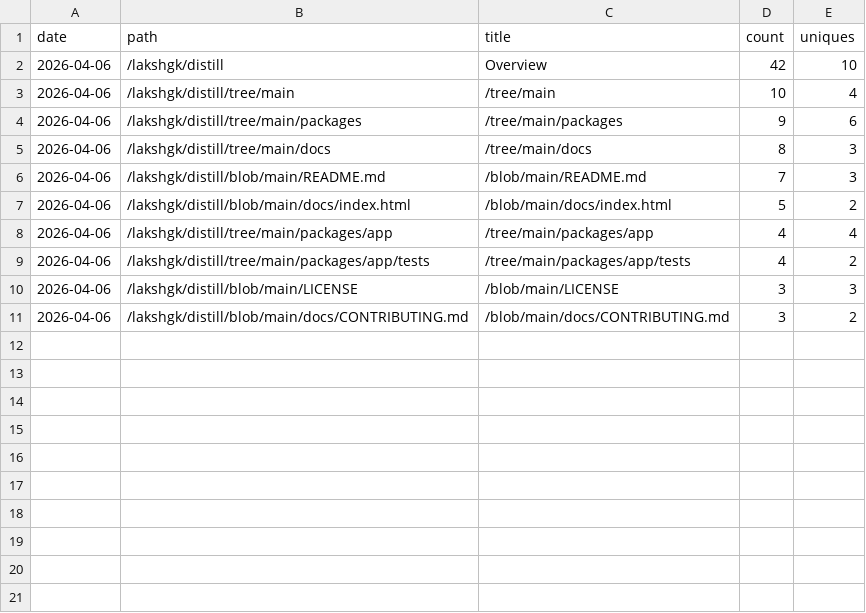
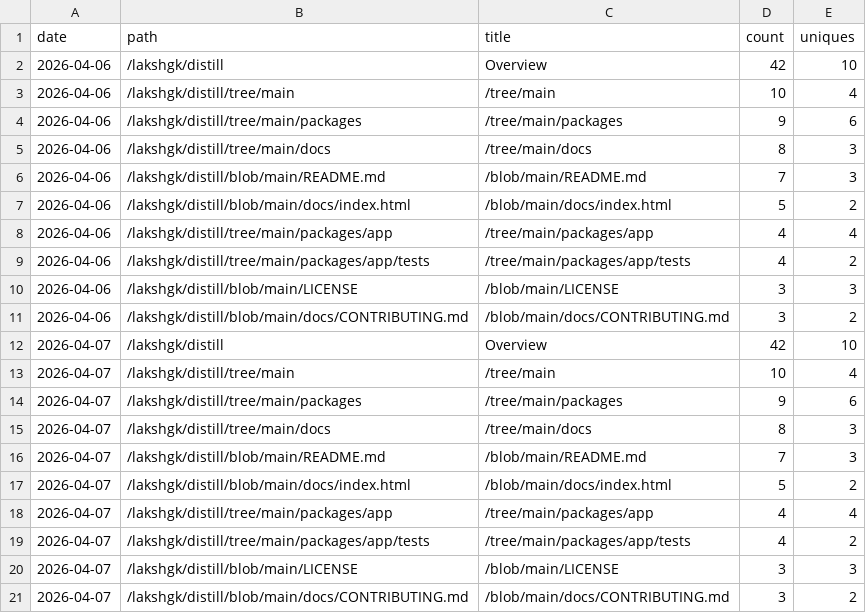
Before and after one commit to lakshgk/distill, a CSV file: data/traffic/popular_paths.csv, drawn as a sheet.

```diff
--- a/data/traffic/popular_paths.csv
+++ b/data/traffic/popular_paths.csv
@@ -11 +11,11 @@ date,path,title,count,uniques
 2026-04-06,/lakshgk/distill/blob/main/docs/CONTRIBUTING.md,/blob/main/docs/CONTRIBUTING.md,3,2
+2026-04-07,/lakshgk/distill,Overview,42,10
+2026-04-07,/lakshgk/distill/tree/main,/tree/main,10,4
+2026-04-07,/lakshgk/distill/tree/main/packages,/tree/main/packages,9,6
+2026-04-07,/lakshgk/distill/tree/main/docs,/tree/main/docs,8,3
+2026-04-07,/lakshgk/distill/blob/main/README.md,/blob/main/README.md,7,3
+2026-04-07,/lakshgk/distill/blob/main/docs/index.html,/blob/main/docs/index.html,5,2
+2026-04-07,/lakshgk/distill/tree/main/packages/app,/tree/main/packages/app,4,4
+2026-04-07,/lakshgk/distill/tree/main/packages/app/tests,/tree/main/packages/app/tests,4,2
+2026-04-07,/lakshgk/distill/blob/main/LICENSE,/blob/main/LICENSE,3,3
+2026-04-07,/lakshgk/distill/blob/main/docs/CONTRIBUTING.md,/blob/main/docs/CONTRIBUTING.md,3,2
```
Also changed, not shown: 2 other files.
